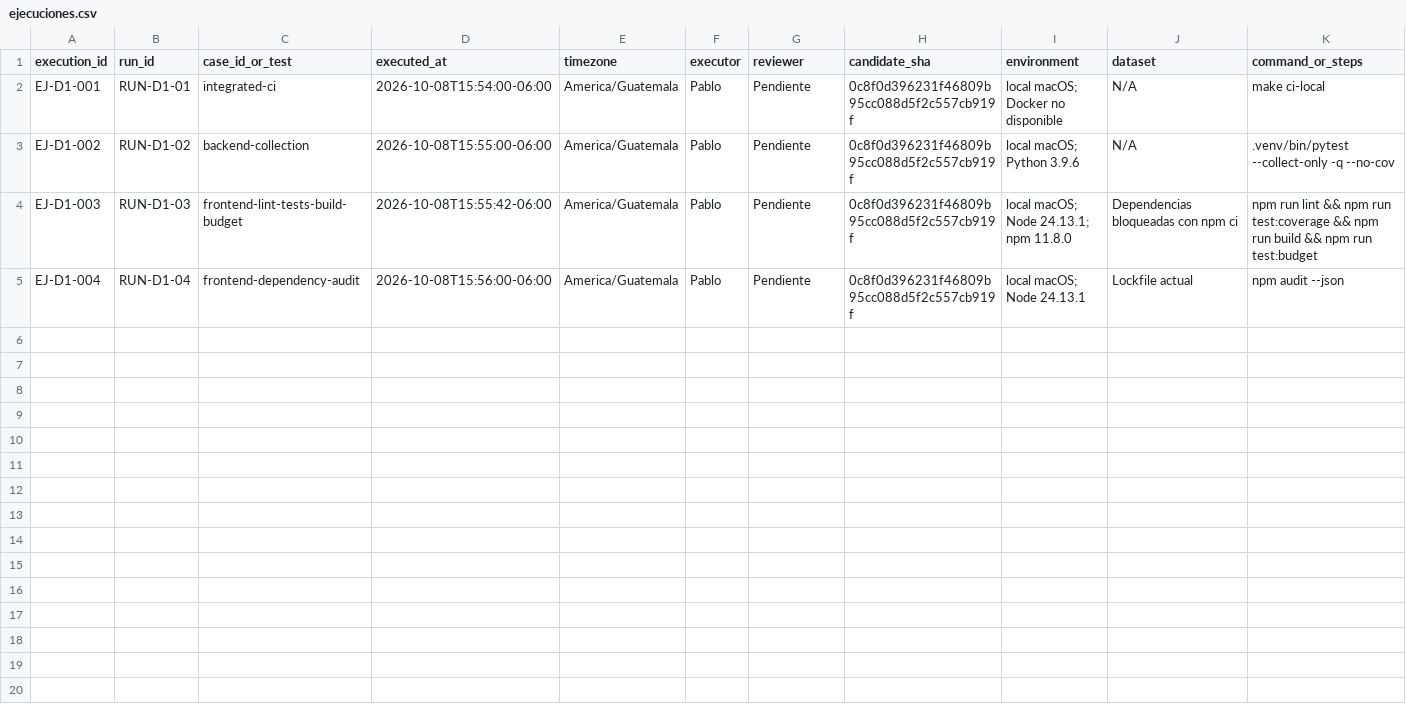
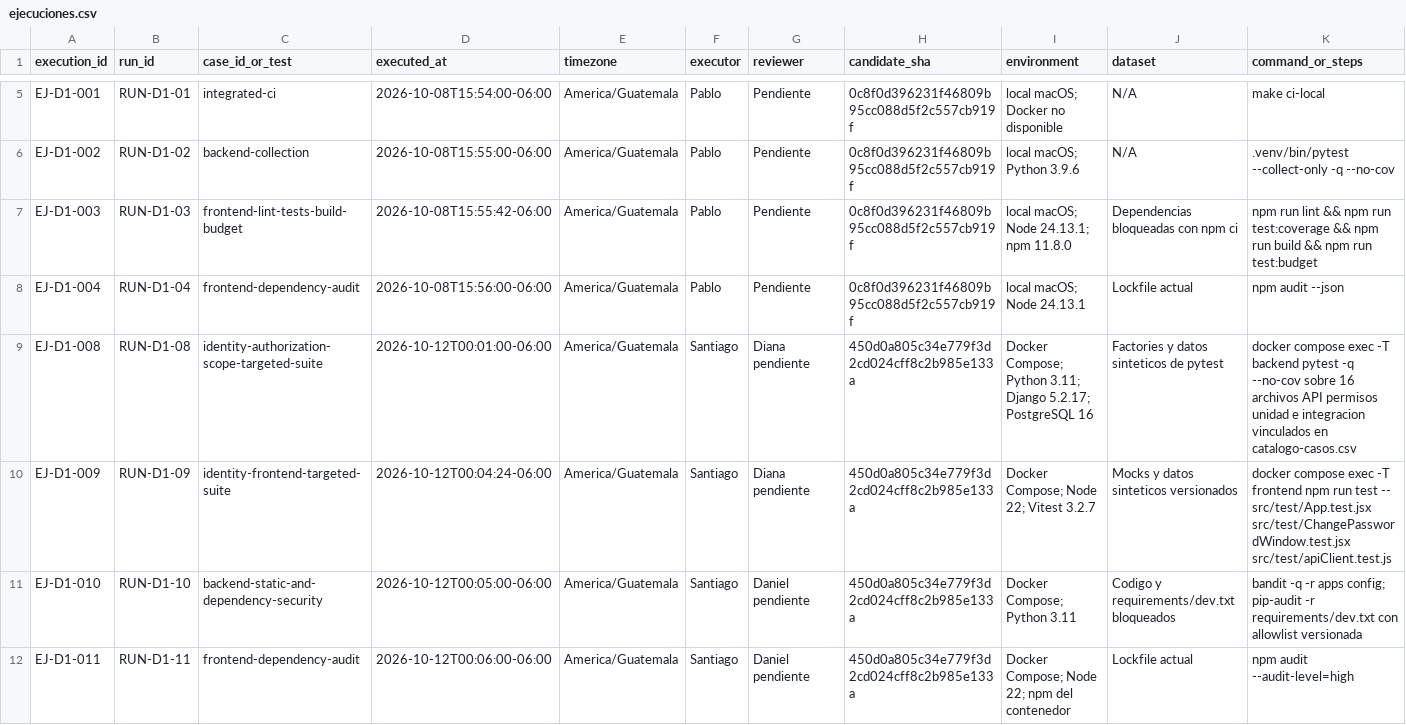
Before and after one commit to siga-inebi/siga-inebi, a CSV file: docs/quality/fase-7/ejecuciones.csv, drawn as a sheet; only a part is shown, gaps mark what is left out; rows hold the shown columns only; the diff covers the shown part only; the diff names each change by its address in the sheet, - before the commit and + after, or states it on an @@ line.

Commit message:
test(security): record identity validation results (#548)

```diff
--- a/docs/quality/fase-7/ejecuciones.csv
+++ b/docs/quality/fase-7/ejecuciones.csv
+row 9: EJ-D1-008 | RUN-D1-08 | identity-authorization-scope-targeted-suite | 2026-10-12T00:01:00-06:00 | America/Guatemala | Santiago | Diana pendiente | 450d0a805c34e779f3d2cd024cff8c2b985e133a | Docker Compose; Python 3.11; Django 5.2.17; PostgreSQL 16 | Factories y datos sinteticos de pytest | docker compose exec -T backend pytest -q --no-cov sobre 16 archivos API permisos unidad e integracion vinculados en catalogo-casos.csv
+row 10: EJ-D1-009 | RUN-D1-09 | identity-frontend-targeted-suite | 2026-10-12T00:04:24-06:00 | America/Guatemala | Santiago | Diana pendiente | 450d0a805c34e779f3d2cd024cff8c2b985e133a | Docker Compose; Node 22; Vitest 3.2.7 | Mocks y datos sinteticos versionados | docker compose exec -T frontend npm run test -- src/test/App.test.jsx src/test/ChangePasswordWindow.test.jsx src/test/apiClient.test.js
+row 11: EJ-D1-010 | RUN-D1-10 | backend-static-and-dependency-security | 2026-10-12T00:05:00-06:00 | America/Guatemala | Santiago | Daniel pendiente | 450d0a805c34e779f3d2cd024cff8c2b985e133a | Docker Compose; Python 3.11 | Codigo y requirements/dev.txt bloqueados | bandit -q -r apps config; pip-audit -r requirements/dev.txt con allowlist versionada
+row 12: EJ-D1-011 | RUN-D1-11 | frontend-dependency-audit | 2026-10-12T00:06:00-06:00 | America/Guatemala | Santiago | Daniel pendiente | 450d0a805c34e779f3d2cd024cff8c2b985e133a | Docker Compose; Node 22; npm del contenedor | Lockfile actual | npm audit --audit-level=high
```
Also changed, not shown: 3 added rows elsewhere in this file, 5 other files.
